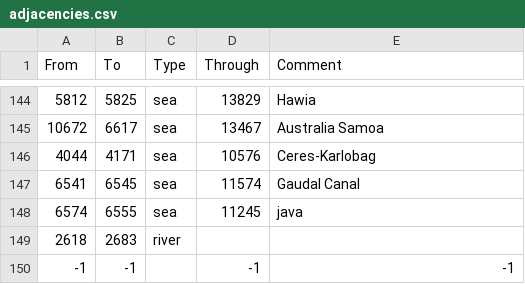
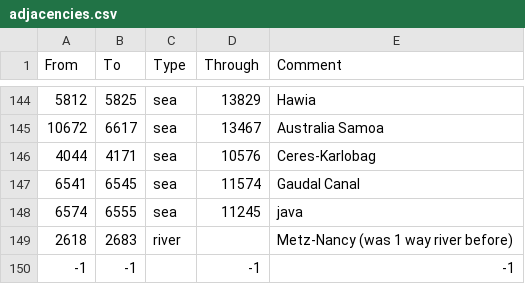
Before and after one commit to oumajgad/BlackICE, a CSV file: map/adjacencies.csv, drawn as a sheet; only a part is shown, gaps mark what is left out.

```diff
--- a/map/adjacencies.csv
+++ b/map/adjacencies.csv
@@ -148,3 +148,3 @@ From;To;Type;Through;Comment
 6574;6555;sea;11245;java
-2618;2683;river;;
+2618;2683;river;;Metz-Nancy (was 1 way river before)
 -1;-1;;-1;-1
```
Also changed, not shown: 8 other files.
